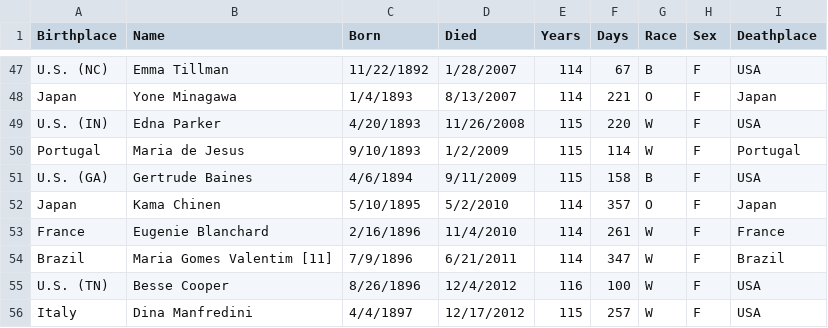
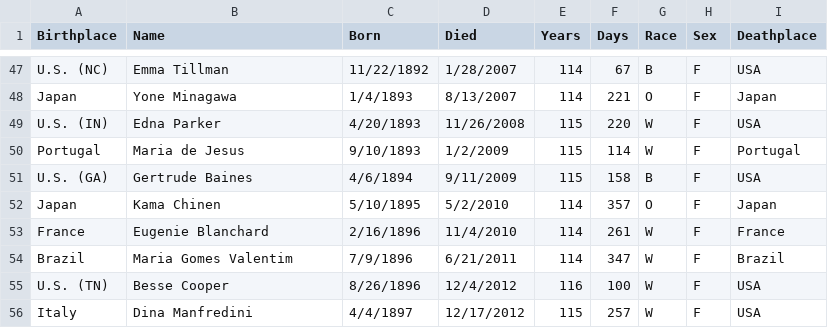
Before and after one commit to tiffanyfrance/data-is-beautiful, a CSV file: 19-01/data.csv, drawn as a sheet; only a part is shown, gaps mark what is left out; the diff covers the shown part only.

```diff
--- a/19-01/data.csv
+++ b/19-01/data.csv
@@ -53,3 +53,3 @@ Japan,Kama Chinen,5/10/1895,5/2/2010,114,357,O,F,Japan
 France,Eugenie Blanchard,2/16/1896,11/4/2010,114,261,W,F,France
-Brazil,Maria Gomes Valentim [11],7/9/1896,6/21/2011,114,347,W,F,Brazil
+Brazil,Maria Gomes Valentim,7/9/1896,6/21/2011,114,347,W,F,Brazil
 U.S. (TN),Besse Cooper,8/26/1896,12/4/2012,116,100,W,F,USA
```
Also changed, not shown: 1 removed row and 8 edited cells elsewhere in this file, 44 other files.
